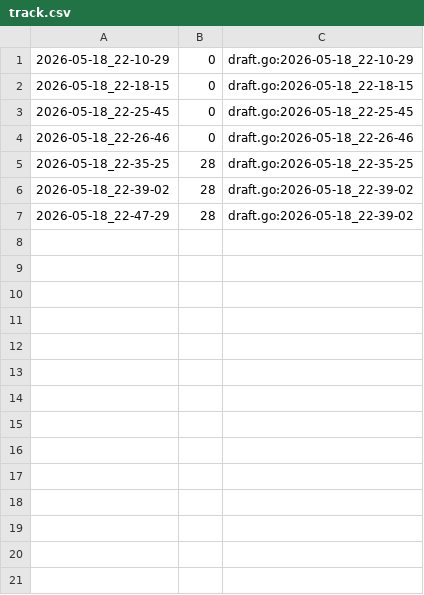
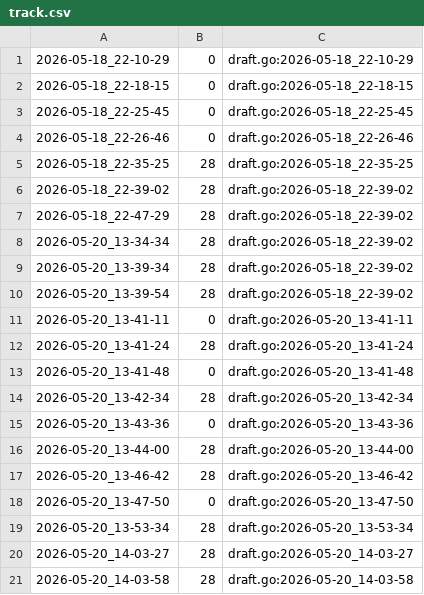
Before and after one commit to qxcode-course/ed-ter-bloco-a-Samia8120-coder, a CSV file: .tko/track/ed@distancia/track.csv, drawn as a sheet; the diff names each change by its address in the sheet, - before the commit and + after, or states it on an @@ line.

```diff
--- a/.tko/track/ed@distancia/track.csv
+++ b/.tko/track/ed@distancia/track.csv
+row 8: 2026-05-20_13-34-34 | 28 | draft.go:2026-05-18_22-39-02
+row 9: 2026-05-20_13-39-34 | 28 | draft.go:2026-05-18_22-39-02
+row 10: 2026-05-20_13-39-54 | 28 | draft.go:2026-05-18_22-39-02
+row 11: 2026-05-20_13-41-11 | 0 | draft.go:2026-05-20_13-41-11
+row 12: 2026-05-20_13-41-24 | 28 | draft.go:2026-05-20_13-41-24
+row 13: 2026-05-20_13-41-48 | 0 | draft.go:2026-05-20_13-41-48
+row 14: 2026-05-20_13-42-34 | 28 | draft.go:2026-05-20_13-42-34
+row 15: 2026-05-20_13-43-36 | 0 | draft.go:2026-05-20_13-43-36
+row 16: 2026-05-20_13-44-00 | 28 | draft.go:2026-05-20_13-44-00
+row 17: 2026-05-20_13-46-42 | 28 | draft.go:2026-05-20_13-46-42
+row 18: 2026-05-20_13-47-50 | 0 | draft.go:2026-05-20_13-47-50
+row 19: 2026-05-20_13-53-34 | 28 | draft.go:2026-05-20_13-53-34
+row 20: 2026-05-20_14-03-27 | 28 | draft.go:2026-05-20_14-03-27
+row 21: 2026-05-20_14-03-58 | 28 | draft.go:2026-05-20_14-03-58
```
Also changed, not shown: .tko/track/ed@alternando/track.csv, .tko/track/ed@eh_primo/track.csv, 18 other files.
